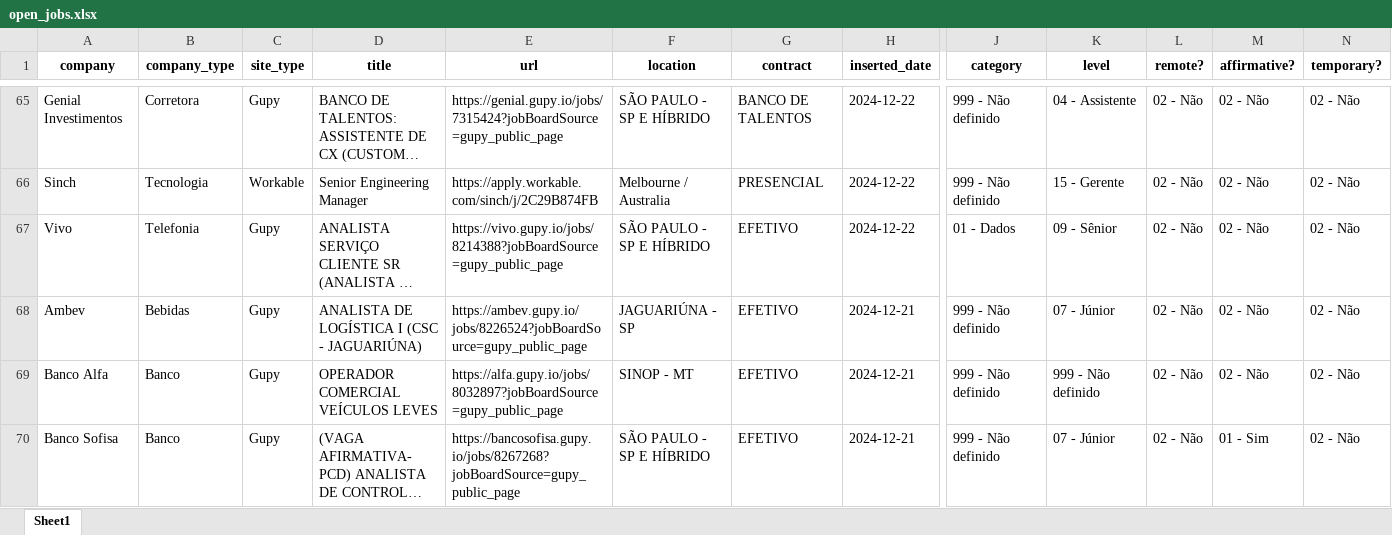
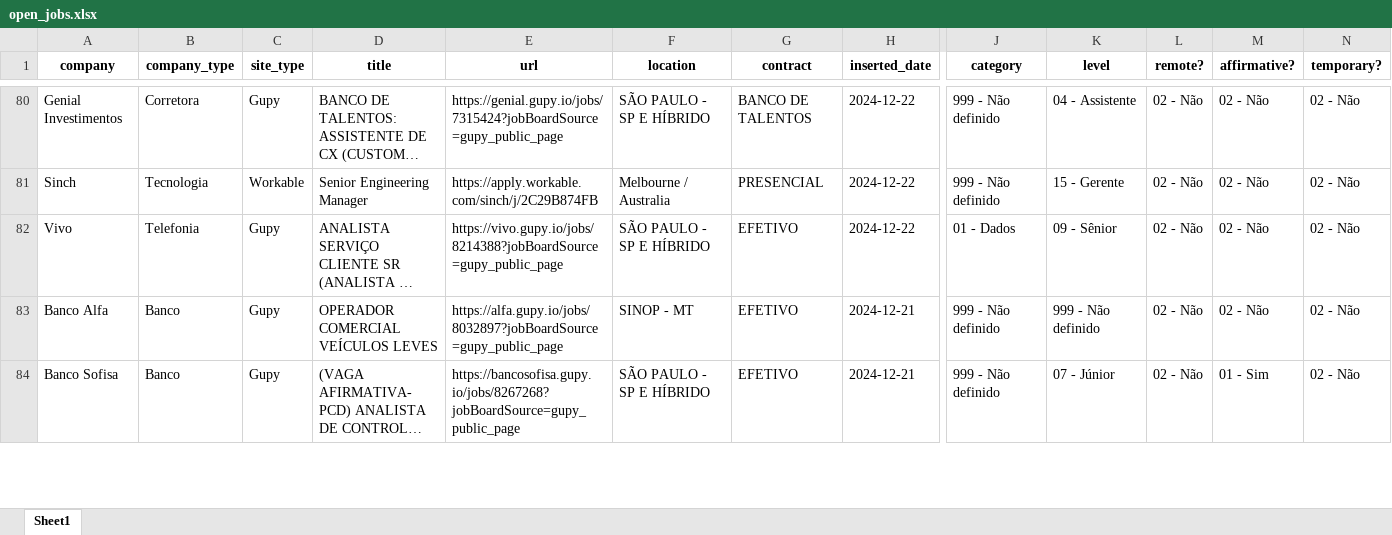
Before and after one commit to eualannascimento/site-projeto-classifica-vagas, an Excel workbook: assets/data/xlsx/open_jobs.xlsx, sheet Sheet1, drawn as a sheet; only a part is shown, gaps mark what is left out; long unchanged cells end in …; values as stored, in another font and other column widths than the file's, no borders; removed rows and columns are numbered as before the commit, all else as after; rows hold the shown columns only; the diff covers the shown part only; the diff names each change by its address in the sheet, - before the commit and + after, or states it on an @@ line.

```diff
--- a/assets/data/xlsx/open_jobs.xlsx (sheet Sheet1)
+++ b/assets/data/xlsx/open_jobs.xlsx (sheet Sheet1)
-row 68: Ambev | Bebidas | Gupy | ANALISTA DE LOGÍSTICA I (CSC - JAGUARIÚNA) | https://ambev.gupy.io/jobs/8226524?jobBoardSource=gupy_public_page | JAGUARIÚNA - SP | EFETIVO | 2024-12-21 | 999 - Não definido | 07 - Júnior | 02 - Não | 02 - Não | 02 - Não
```
Also changed, not shown: 18 added rows and 14 removed rows elsewhere in this sheet, 1 other file.
